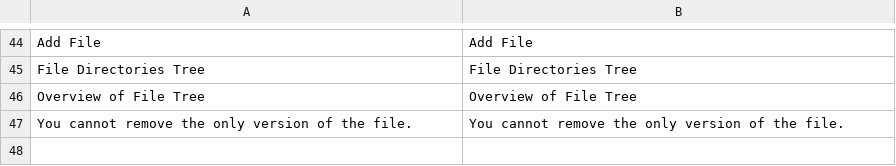
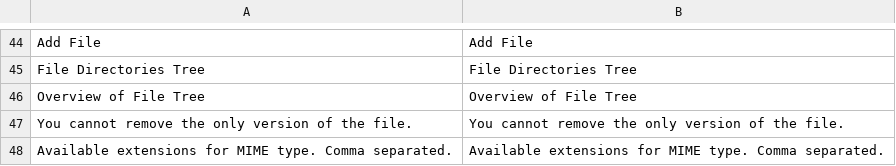
Before and after one commit to spryker/file-manager-gui, a CSV file: data/translation/Zed/en_US.csv, drawn as a sheet; only a part is shown, gaps mark what is left out; the diff names each change by its address in the sheet, - before the commit and + after, or states it on an @@ line.

```diff
--- a/data/translation/Zed/en_US.csv
+++ b/data/translation/Zed/en_US.csv
+row 48: Available extensions for MIME type. Comma separated. | Available extensions for MIME type. Comma separated.
```
Also changed, not shown: data/translation/Zed/de_DE.csv, 17 other files.
